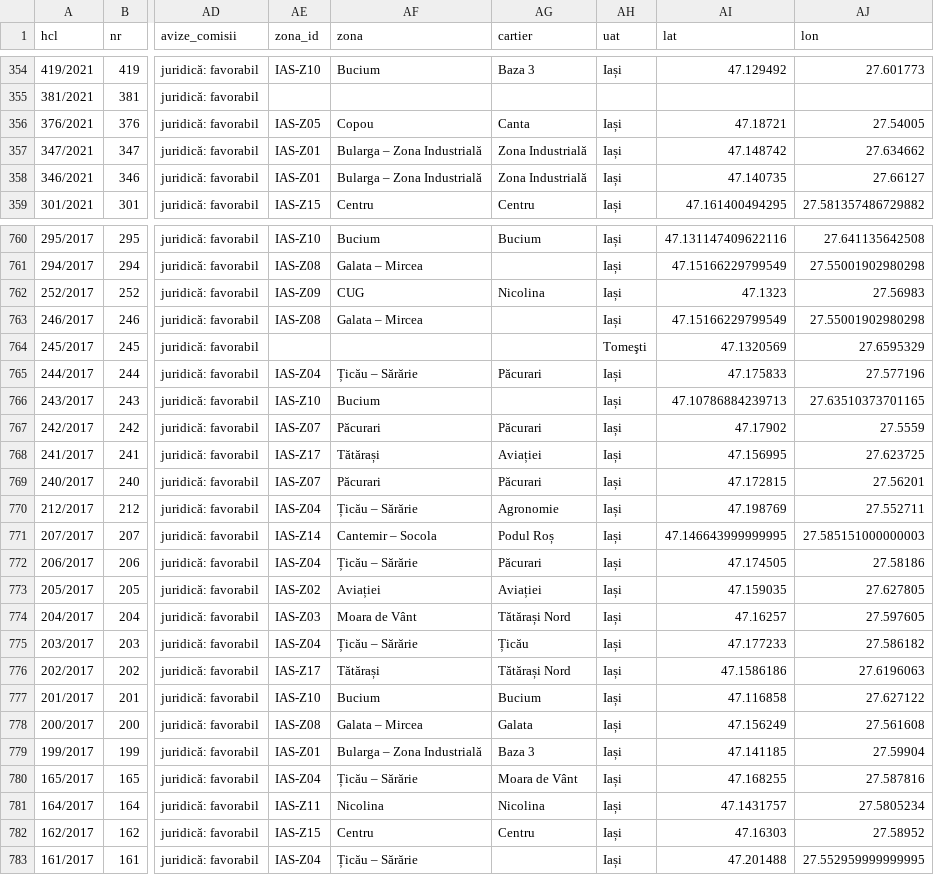
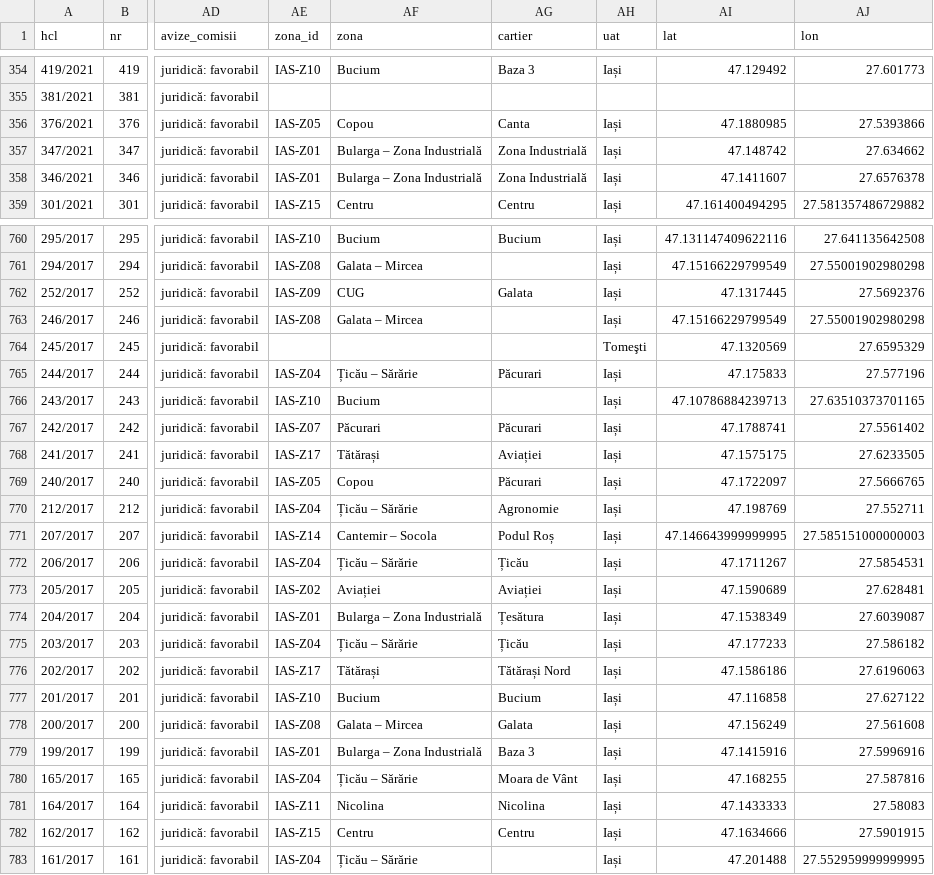
Before and after one commit to coveadrian83/gis, a CSV file: public/data/puz_iasi.csv, drawn as a sheet; only a part is shown, gaps mark what is left out; the diff covers the shown part only; the diff names each change by its address in the sheet, - before the commit and + after, or states it on an @@ line.

```diff
--- a/public/data/puz_iasi.csv
+++ b/public/data/puz_iasi.csv
-AI356 (lat): 47.18721
+AI356 (lat): 47.1880985
-AJ356 (lon): 27.54005
+AJ356 (lon): 27.5393866
-AI358 (lat): 47.140735
+AI358 (lat): 47.1411607
-AJ358 (lon): 27.66127
+AJ358 (lon): 27.6576378
-AG762 (cartier): Nicolina
+AG762 (cartier): Galata
-AI762 (lat): 47.1323
+AI762 (lat): 47.1317445
-AJ762 (lon): 27.56983
+AJ762 (lon): 27.5692376
-AI767 (lat): 47.17902
+AI767 (lat): 47.1788741
-AJ767 (lon): 27.5559
+AJ767 (lon): 27.5561402
-AI768 (lat): 47.156995
+AI768 (lat): 47.1575175
-AJ768 (lon): 27.623725
+AJ768 (lon): 27.6233505
-AE769 (zona_id): IAS-Z07
+AE769 (zona_id): IAS-Z05
-AF769 (zona): Păcurari
+AF769 (zona): Copou
-AI769 (lat): 47.172815
+AI769 (lat): 47.1722097
-AJ769 (lon): 27.56201
+AJ769 (lon): 27.5666765
-AG772 (cartier): Păcurari
+AG772 (cartier): Țicău
-AI772 (lat): 47.174505
+AI772 (lat): 47.1711267
-AJ772 (lon): 27.58186
+AJ772 (lon): 27.5854531
-AI773 (lat): 47.159035
+AI773 (lat): 47.1590689
-AJ773 (lon): 27.627805
+AJ773 (lon): 27.628481
-AE774 (zona_id): IAS-Z03
+AE774 (zona_id): IAS-Z01
-AF774 (zona): Moara de Vânt
+AF774 (zona): Bularga – Zona Industrială
-AG774 (cartier): Tătărași Nord
+AG774 (cartier): Țesătura
-AI774 (lat): 47.16257
+AI774 (lat): 47.1538349
-AJ774 (lon): 27.597605
+AJ774 (lon): 27.6039087
-AI779 (lat): 47.141185
+AI779 (lat): 47.1415916
-AJ779 (lon): 27.59904
+AJ779 (lon): 27.5996916
-AI781 (lat): 47.1431757
+AI781 (lat): 47.1433333
-AJ781 (lon): 27.5805234
+AJ781 (lon): 27.58083
-AI782 (lat): 47.16303
+AI782 (lat): 47.1634666
-AJ782 (lon): 27.58952
+AJ782 (lon): 27.5901915
```
Also changed, not shown: 152 edited cells elsewhere in this file, 1 other file.
